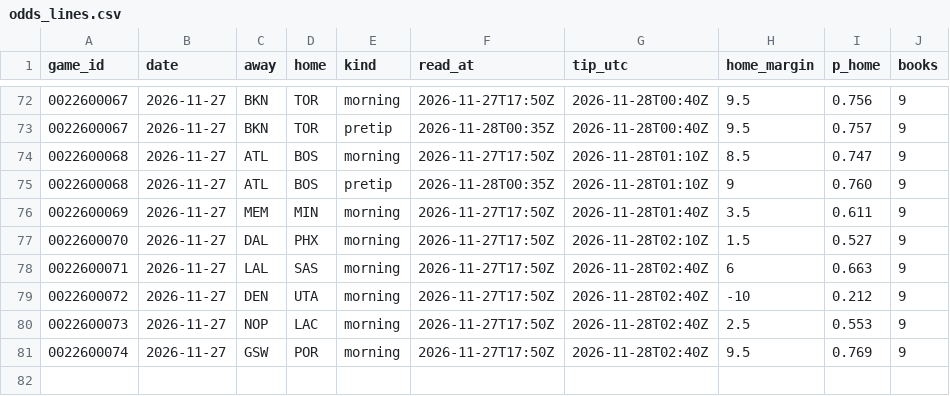
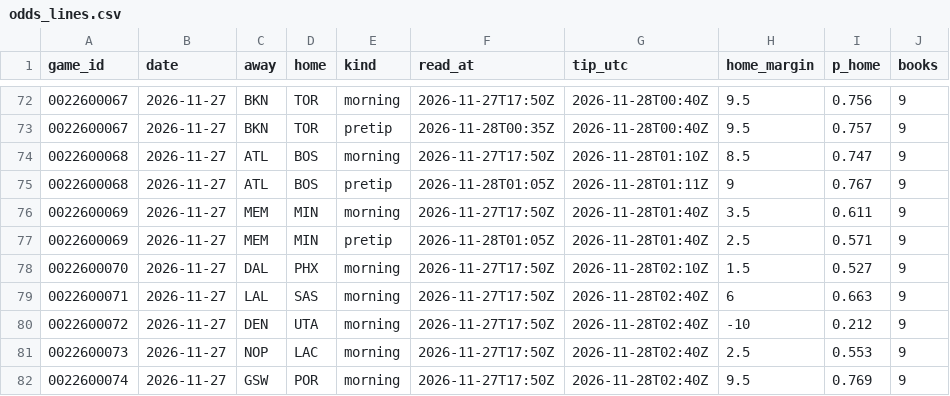
Before and after one commit to Stots714/lakers-tracker, a CSV file: data/markets/odds_lines.csv, drawn as a sheet; only a part is shown, gaps mark what is left out.

Commit message:
Tick: live (4 on); pretip betting lines

```diff
--- a/data/markets/odds_lines.csv
+++ b/data/markets/odds_lines.csv
@@ -74,4 +74,5 @@ game_id,date,away,home,kind,read_at,tip_utc,home_margin,p_home,books
 0022600068,2026-11-27,ATL,BOS,morning,2026-11-27T17:50Z,2026-11-28T01:10Z,8.5,0.747,9
-0022600068,2026-11-27,ATL,BOS,pretip,2026-11-28T00:35Z,2026-11-28T01:10Z,9,0.760,9
+0022600068,2026-11-27,ATL,BOS,pretip,2026-11-28T01:05Z,2026-11-28T01:11Z,9,0.767,9
 0022600069,2026-11-27,MEM,MIN,morning,2026-11-27T17:50Z,2026-11-28T01:40Z,3.5,0.611,9
+0022600069,2026-11-27,MEM,MIN,pretip,2026-11-28T01:05Z,2026-11-28T01:40Z,2.5,0.571,9
 0022600070,2026-11-27,DAL,PHX,morning,2026-11-27T17:50Z,2026-11-28T02:10Z,1.5,0.527,9
```
Also changed, not shown: 2 other files.
